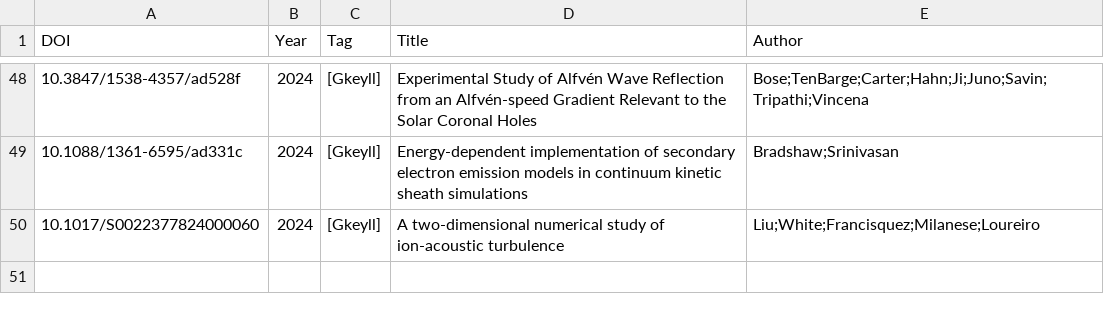
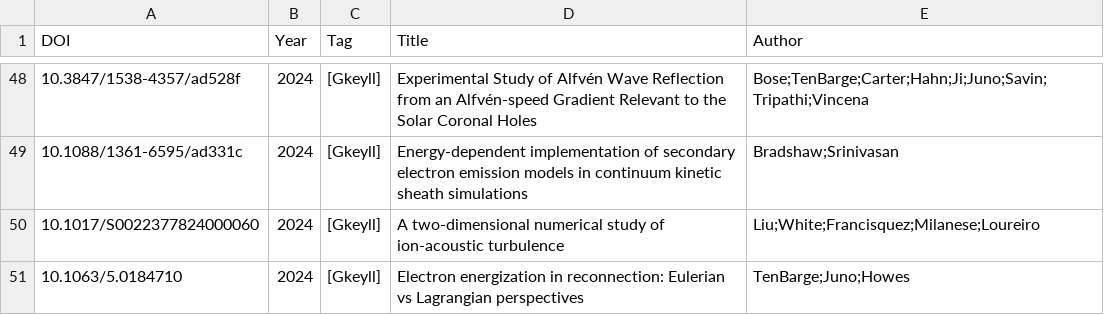
Before and after one commit to yhu1729/FusionArena, a CSV file: data/publications.csv, drawn as a sheet; only a part is shown, gaps mark what is left out; the diff names each change by its address in the sheet, - before the commit and + after, or states it on an @@ line.

```diff
--- a/data/publications.csv
+++ b/data/publications.csv
+row 51: 10.1063/5.0184710 | 2024 | [Gkeyll] | Electron energization in reconnection: Eulerian vs Lagrangian perspectives | TenBarge;Juno;Howes
```
Also changed, not shown: 2 other files.
